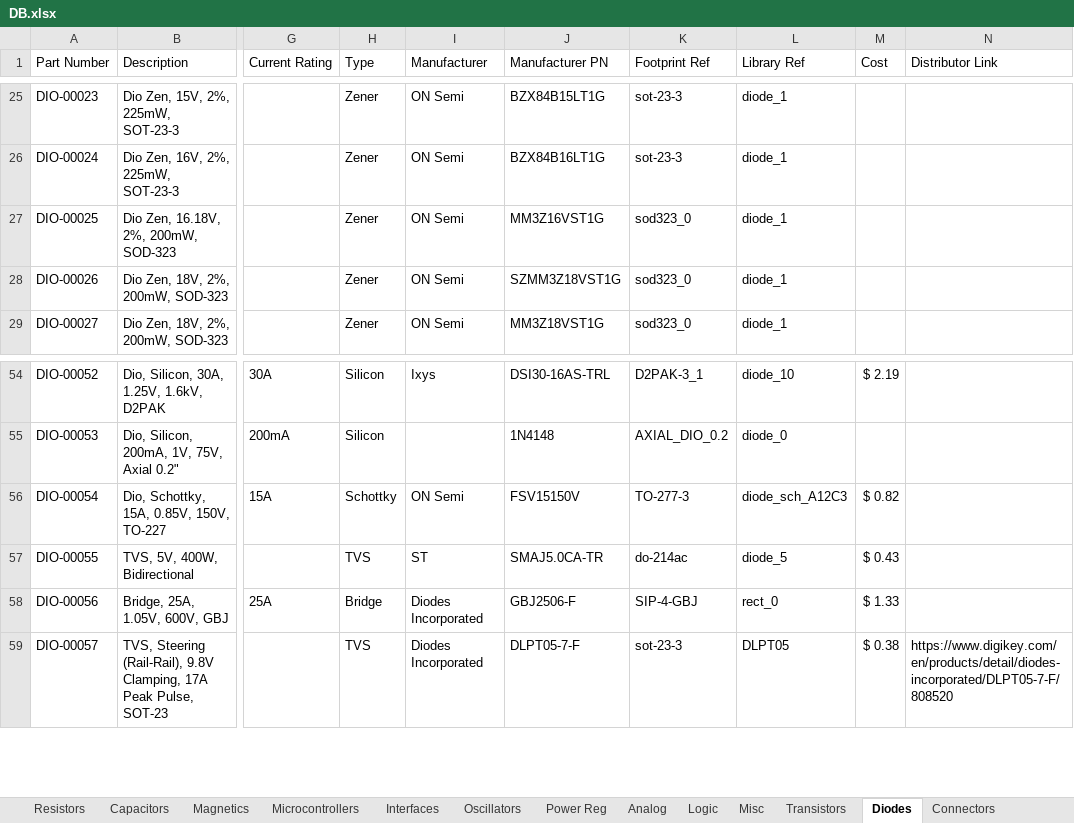
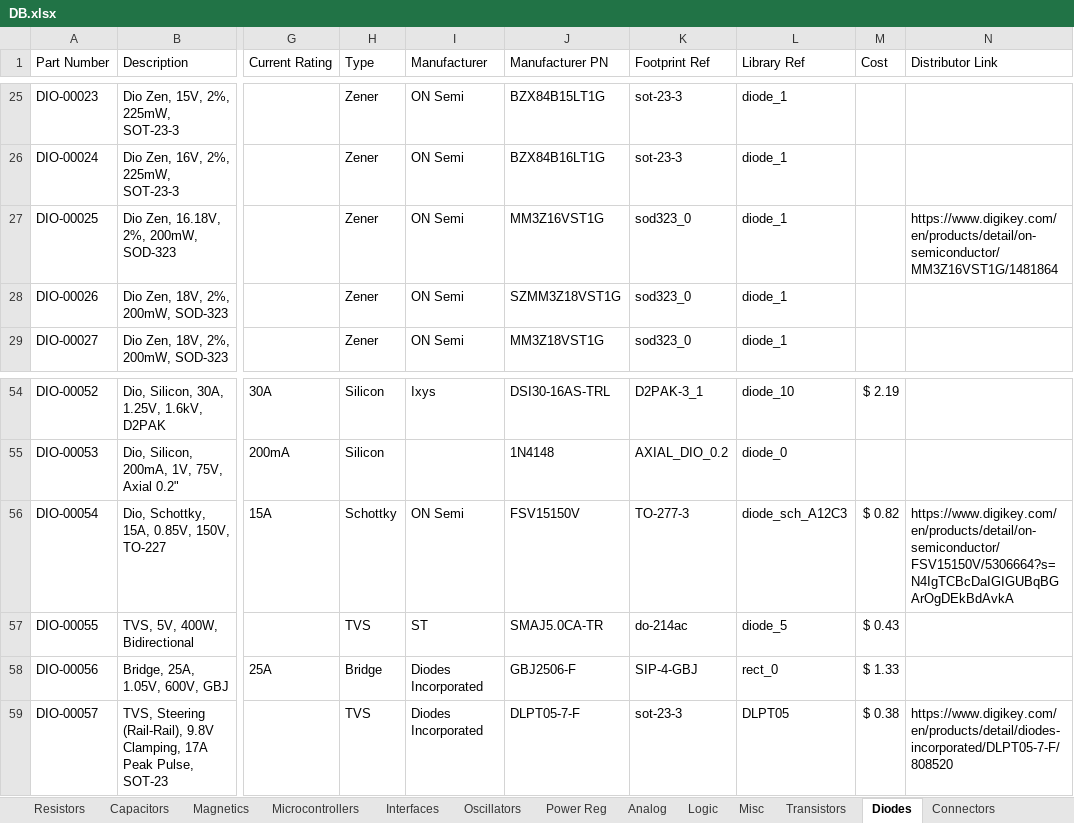
Before and after one commit to CWRUbotix/CWRUbotix_Altium_Library, an Excel workbook: DB.xlsx, sheet Diodes, drawn as a sheet; only a part is shown, gaps mark what is left out; values as stored, in another font and other column widths than the file's, no borders; the diff names each change by its address in the sheet, - before the commit and + after, or states it on an @@ line.

```diff
--- a/DB.xlsx (sheet Diodes)
+++ b/DB.xlsx (sheet Diodes)
-N27 (Distributor Link): (empty)
+N27 (Distributor Link): https://www.digikey.com/en/products/detail/on-semiconductor/MM3Z16VST1G/1481864
-N56 (Distributor Link): (empty)
+N56 (Distributor Link): https://www.digikey.com/en/products/detail/on-semiconductor/FSV15150V/5306664?s=N4IgTCBcDaIGIGUBqBGArOgDEkBdAvkA
```
Also changed, not shown: sheet Magnetics, sheet Transistors, sheet Capacitors, sheet Connectors, 6 other files.
